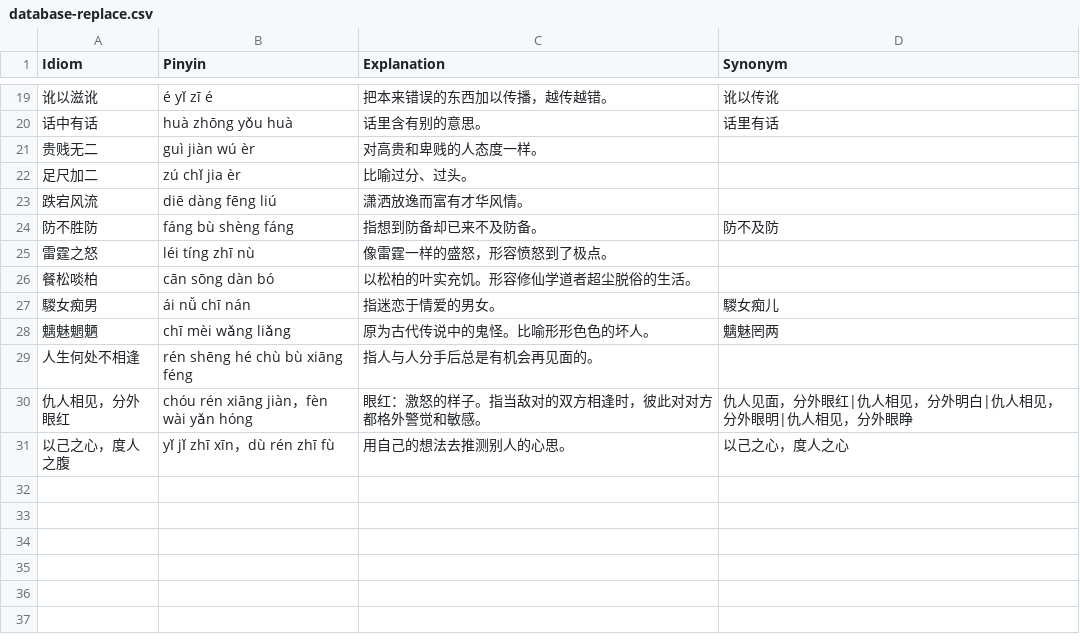
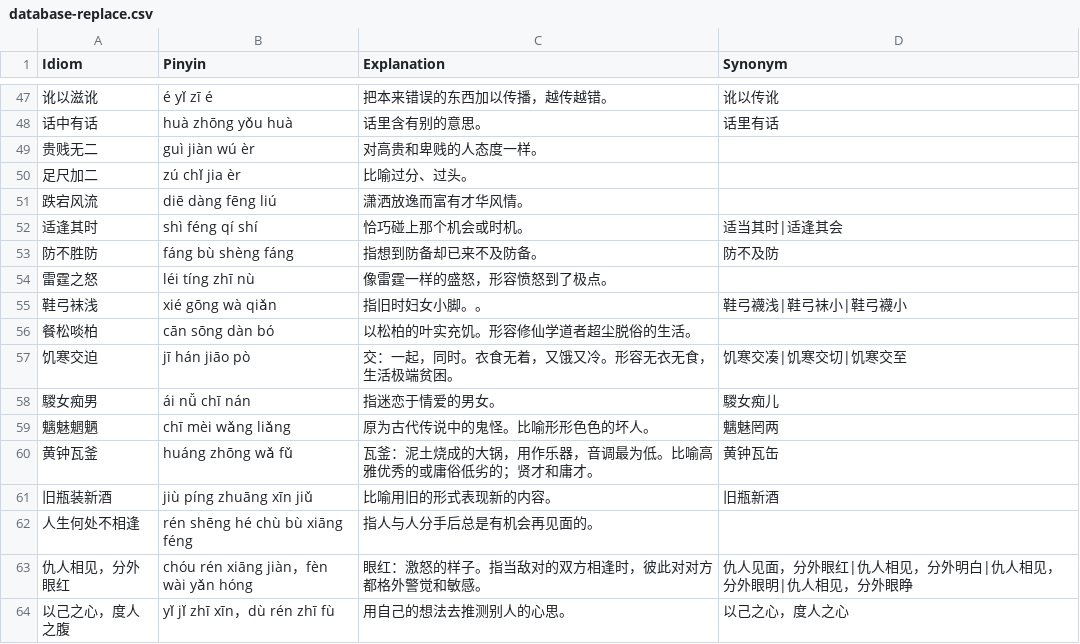
Before and after one commit to oovm/IdiomSolitaire, a CSV file: database/database-replace.csv, drawn as a sheet; only a part is shown, gaps mark what is left out; the diff covers the shown part only.

```diff
--- a/database/database-replace.csv
+++ b/database/database-replace.csv
@@ -23,7 +51,12 @@
 "跌宕风流","diē dàng fēng liú","潇洒放逸而富有才华风情。",""
+"适逢其时","shì féng qí shí","恰巧碰上那个机会或时机。","适当其时|适逢其会"
 "防不胜防","fáng bù shèng fáng","指想到防备却已来不及防备。","防不及防"
 "雷霆之怒","léi tíng zhī nù","像雷霆一样的盛怒，形容愤怒到了极点。",""
+"鞋弓袜浅","xié gōng wà qiǎn","指旧时妇女小脚。。","鞋弓襪浅|鞋弓袜小|鞋弓襪小"
 "餐松啖柏","cān sōng dàn bó","以松柏的叶实充饥。形容修仙学道者超尘脱俗的生活。",""
+"饥寒交迫","jī hán jiāo pò","交：一起，同时。衣食无着，又饿又冷。形容无衣无食，生活极端贫困。","饥寒交凑|饥寒交切|饥寒交至"
 "騣女痴男","ái nǚ chī nán","指迷恋于情爱的男女。","騣女痴儿"
 "魑魅魍魉","chī mèi wǎng liǎng","原为古代传说中的鬼怪。比喻形形色色的坏人。","魑魅罔两"
+"黄钟瓦釜","huáng zhōng wǎ fǔ","瓦釜：泥土烧成的大锅，用作乐器，音调最为低。比喻高雅优秀的或庸俗低劣的；贤才和庸才。","黄钟瓦缶"
+"旧瓶装新酒","jiù píng zhuāng xīn jiǔ","比喻用旧的形式表现新的内容。","旧瓶新酒"
 "人生何处不相逢","rén shēng hé chù bù xiāng féng","指人与人分手后总是有机会再见面的。",""
```
Also changed, not shown: 28 added rows and 1 edited cell elsewhere in this file, database/database-remove.csv, 1 other file.
